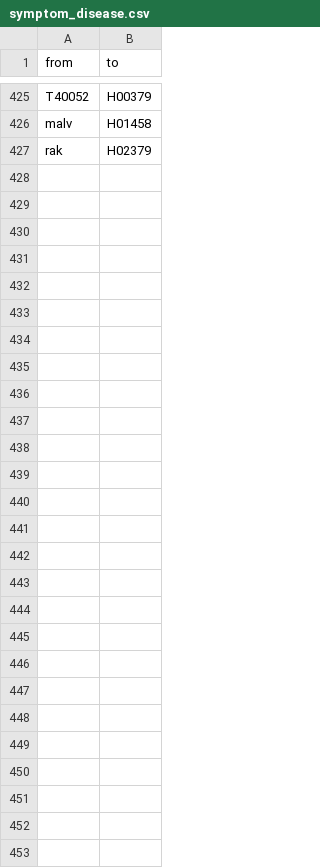
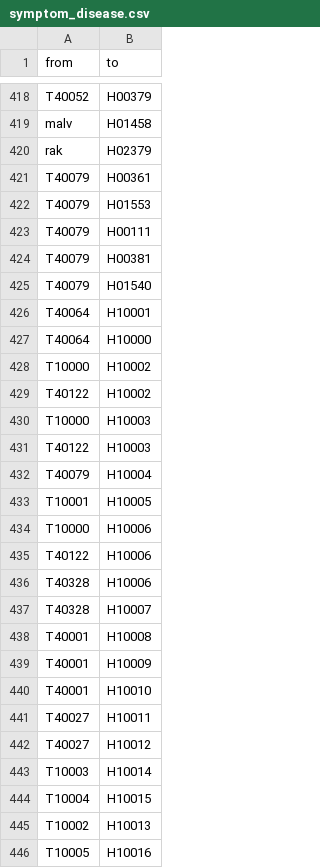
Before and after one commit to yogesh73/Disease-Data, a CSV file: symptom_disease.csv, drawn as a sheet; only a part is shown, gaps mark what is left out; the diff covers the shown part only; the diff names each change by its address in the sheet, - before the commit and + after, or states it on an @@ line.

```diff
--- a/symptom_disease.csv
+++ b/symptom_disease.csv
+row 421: T40079 | H00361
+row 422: T40079 | H01553
+row 423: T40079 | H00111
+row 424: T40079 | H00381
+row 425: T40079 | H01540
+row 426: T40064 | H10001
+row 427: T40064 | H10000
+row 428: T10000 | H10002
+row 429: T40122 | H10002
+row 430: T10000 | H10003
+row 431: T40122 | H10003
+row 432: T40079 | H10004
+row 433: T10001 | H10005
+row 434: T10000 | H10006
+row 435: T40122 | H10006
+row 436: T40328 | H10006
+row 437: T40328 | H10007
+row 438: T40001 | H10008
+row 439: T40001 | H10009
+row 440: T40001 | H10010
+row 441: T40027 | H10011
+row 442: T40027 | H10012
+row 443: T10003 | H10014
+row 444: T10004 | H10015
+row 445: T10002 | H10013
+row 446: T10005 | H10016
```
Also changed, not shown: 7 removed rows elsewhere in this file, drug.csv, drug_disease.csv, 2 other files.
